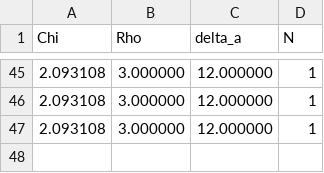
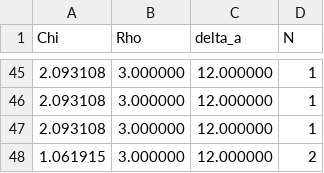
Before and after one commit to lspam6087-hash/PBS3, a CSV file: data/chi_dataC4.csv, drawn as a sheet; only a part is shown, gaps mark what is left out; the diff names each change by its address in the sheet, - before the commit and + after, or states it on an @@ line.

```diff
--- a/data/chi_dataC4.csv
+++ b/data/chi_dataC4.csv
+row 48: 1.061915 | 3.000000 | 12.000000 | 2
```
Also changed, not shown: data/dens_histogramC2.csv, data/vel_histogramB3.csv, 9 other files.
